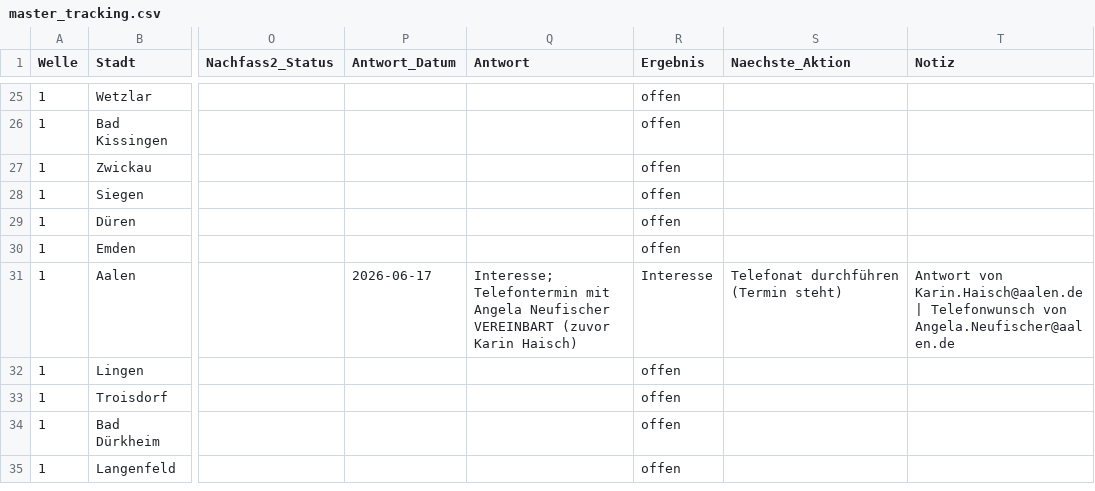
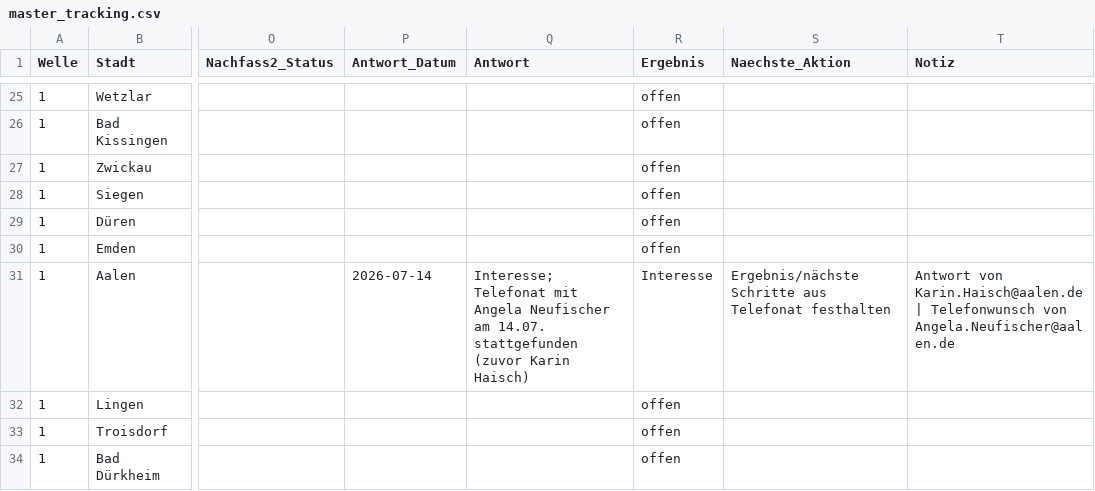
Before and after one commit to dariog-code/claude-recherche, a CSV file: outreach/master_tracking.csv, drawn as a sheet; only a part is shown, gaps mark what is left out; the shorter side is filled out with more unchanged rows; the diff names each change by its address in the sheet, - before the commit and + after, or states it on an @@ line.

```diff
--- a/outreach/master_tracking.csv
+++ b/outreach/master_tracking.csv
-P31 (Antwort_Datum): 2026-06-17
+P31 (Antwort_Datum): 2026-07-14
-Q31 (Antwort): Interesse; Telefontermin mit Angela Neufischer VEREINBART (zuvor Karin…
+Q31 (Antwort): Interesse; Telefonat mit Angela Neufischer am 14.07. stattgefunden (zuvor Karin…
-S31 (Naechste_Aktion): Telefonat durchführen (Termin steht)
+S31 (Naechste_Aktion): Ergebnis/nächste Schritte aus Telefonat festhalten
```
Also changed, not shown: 1 other file.
